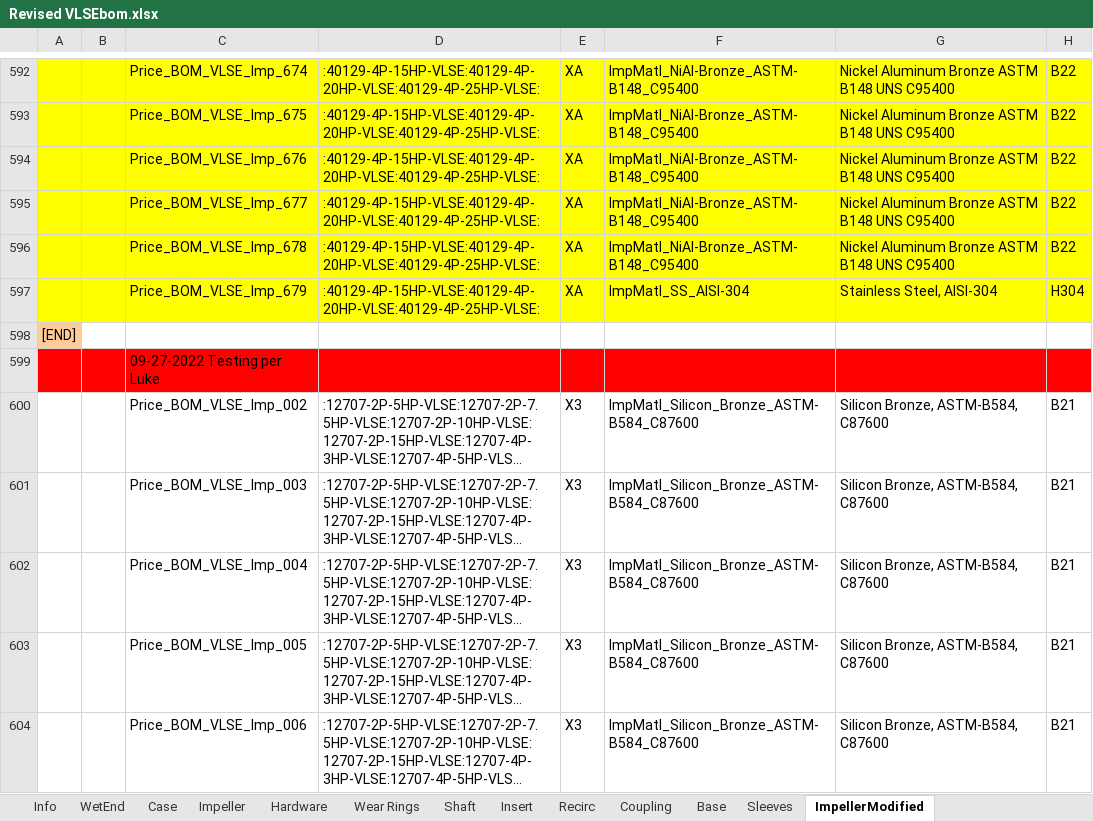
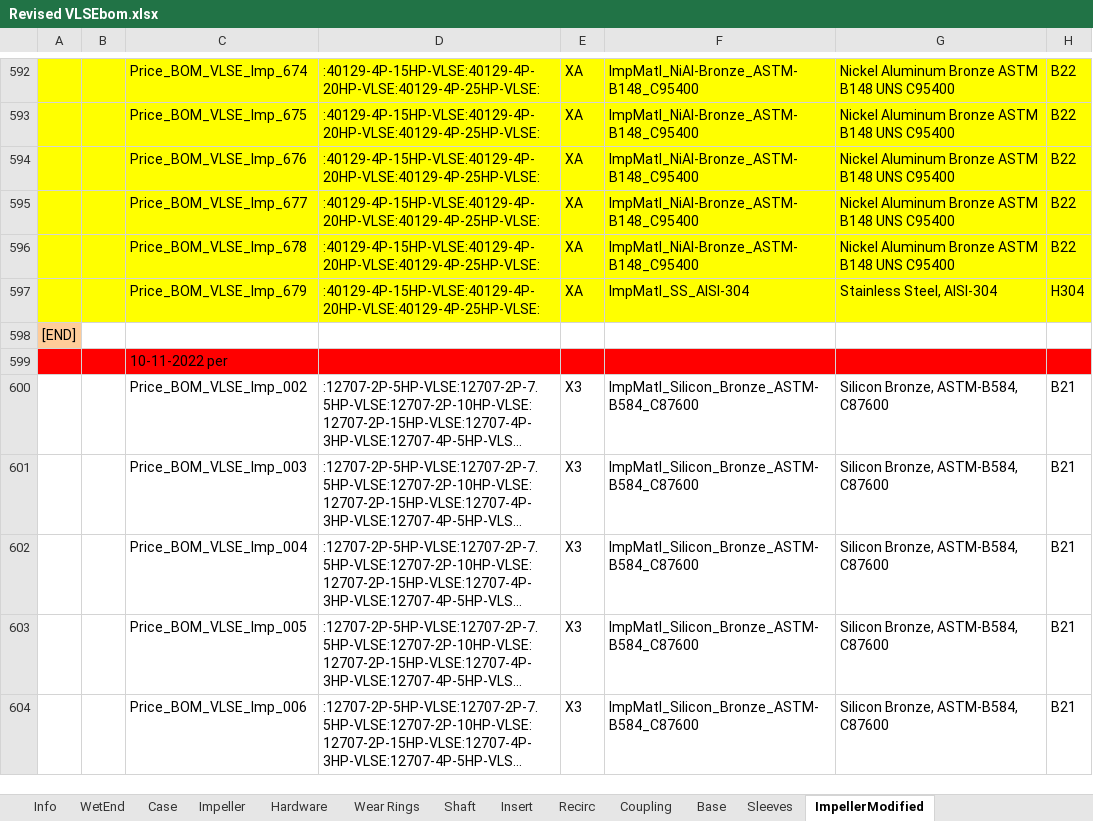
Before and after one commit to maogma/grundfos-express-tools, an Excel workbook: bronze impeller removal/output files/Revised VLSEbom.xlsx, sheet ImpellerModified, drawn as a sheet; only a part is shown, gaps mark what is left out; long unchanged cells end in …; values as stored, in another font and other column widths than the file's, no borders; the diff names each change by its address in the sheet, - before the commit and + after, or states it on an @@ line.

```diff
--- a/bronze impeller removal/output files/Revised VLSEbom.xlsx (sheet ImpellerModified)
+++ b/bronze impeller removal/output files/Revised VLSEbom.xlsx (sheet ImpellerModified)
-C599: 09-27-2022 Testing per Luke
+C599: 10-11-2022 per
```
Also changed, not shown: bronze impeller removal/output files/Revised LCS-bom-ES.xlsx, bronze impeller removal/output files/Revised LFE_bom-ES.xlsx, 5 other files.
